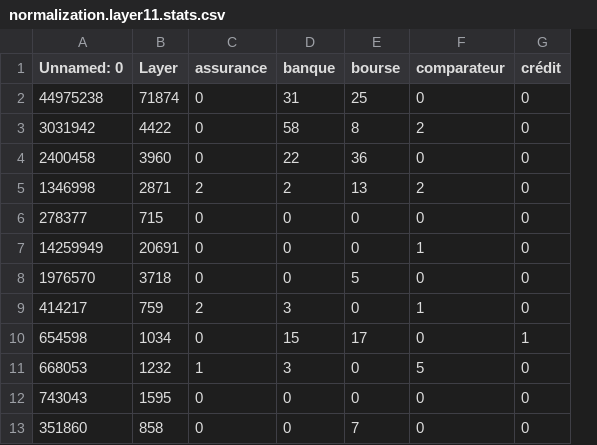
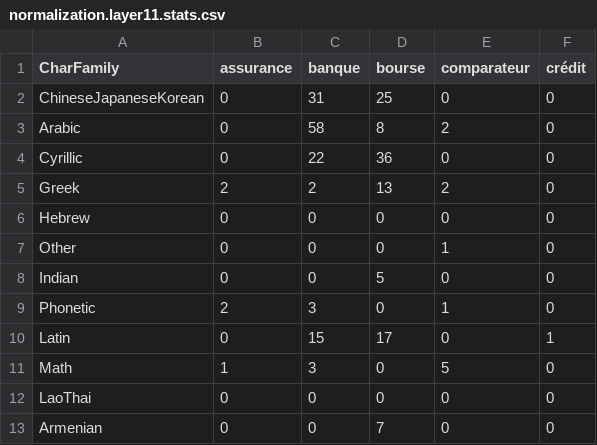
Before and after one commit to laurentprudhon/frenchtext, a CSV file: data/chars/stats/normalization.layer11.stats.csv, drawn as a sheet; only a part is shown; removed rows and columns are numbered as before the commit, all else as after; the diff names each change by its address in the sheet, - before the commit and + after, or states it on an @@ line.

Commit message:
First release candidate for chars

```diff
--- a/data/chars/stats/normalization.layer11.stats.csv
+++ b/data/chars/stats/normalization.layer11.stats.csv
-column A (Unnamed: 0), rows 2-13: 44975238 | 3031942 | 2400458 | 1346998 | 278377 | 14259949 | 1976570 | 414217 | 654598 | 668053 | 743043 | 351860
-column B (Layer), rows 2-13: 71874 | 4422 | 3960 | 2871 | 715 | 20691 | 3718 | 759 | 1034 | 1232 | 1595 | 858
+column A (CharFamily), rows 2-13: ChineseJapaneseKorean | Arabic | Cyrillic | Greek | Hebrew | Other | Indian | Phonetic | Latin | Math | LaoThai | Armenian
```
Also changed, not shown: 13 other files.
